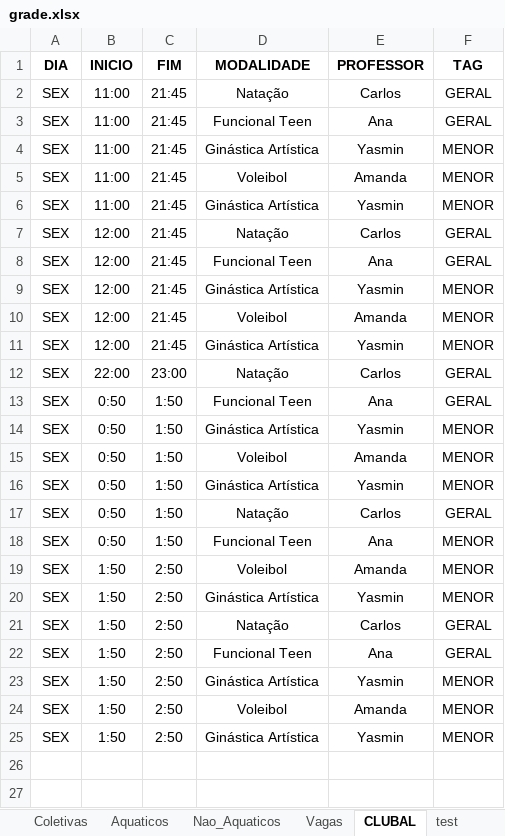
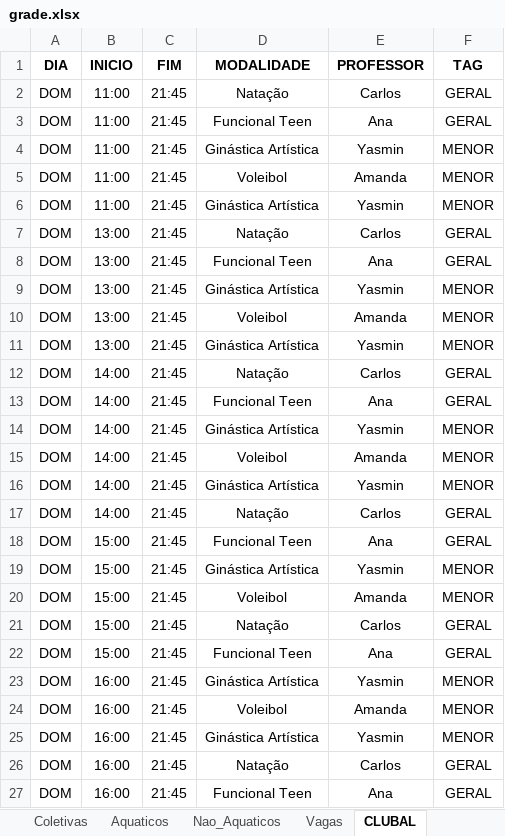
Before and after one commit to gmdr2022/clubal, an Excel workbook: grade.xlsx, sheet CLUBAL, drawn as a sheet; values as stored, in another font and other column widths than the file's, no borders; removed rows and columns are numbered as before the commit, all else as after; the diff names each change by its address in the sheet, - before the commit and + after, or states it on an @@ line.

```diff
--- a/grade.xlsx (sheet CLUBAL)
+++ b/grade.xlsx (sheet CLUBAL)
-sheet tab: test
-A2:A17 (DIA): SEX
+A2:A17 (DIA): DOM
-B7:B11 (INICIO): 12:00
+B7:B11 (INICIO): 13:00
-B12 (INICIO): 22:00
+B12 (INICIO): 14:00
-C12 (FIM): 23:00
+C12 (FIM): 21:45
-B13:B17 (INICIO): 0:50
+B13:B17 (INICIO): 14:00
-C13:C17 (FIM): 1:50
+C13:C17 (FIM): 21:45
-row 18: SEX | 0:50 | 1:50 | Funcional Teen | Ana | MENOR
-row 19: SEX | 1:50 | 2:50 | Voleibol | Amanda | MENOR
+row 18: DOM | 15:00 | 21:45 | Funcional Teen | Ana | GERAL
-A19 (DIA): SEX
+A19 (DIA): DOM
-B19 (INICIO): 1:50
+B19 (INICIO): 15:00
-C19 (FIM): 2:50
+C19 (FIM): 21:45
+row 20: DOM | 15:00 | 21:45 | Voleibol | Amanda | MENOR
-A21:A25 (DIA): SEX
+A21:A25 (DIA): DOM
-B21:B22 (INICIO): 1:50
+B21:B22 (INICIO): 15:00
-C21:C25 (FIM): 2:50
+C21:C25 (FIM): 21:45
-B23:B25 (INICIO): 1:50
+B23:B25 (INICIO): 16:00
+row 26: DOM | 16:00 | 21:45 | Natação | Carlos | GERAL
+row 27: DOM | 16:00 | 21:45 | Funcional Teen | Ana | GERAL
```
Also changed, not shown: 2 other files.
